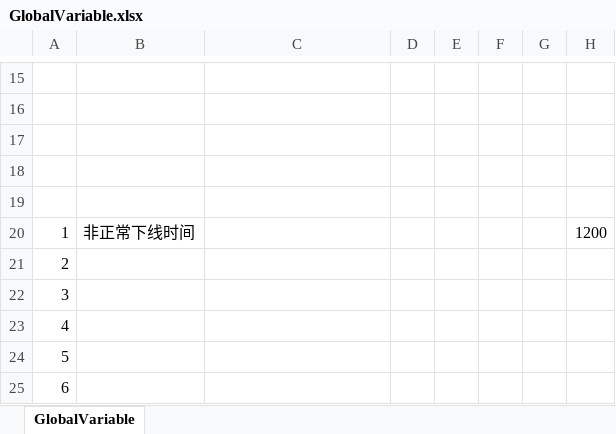
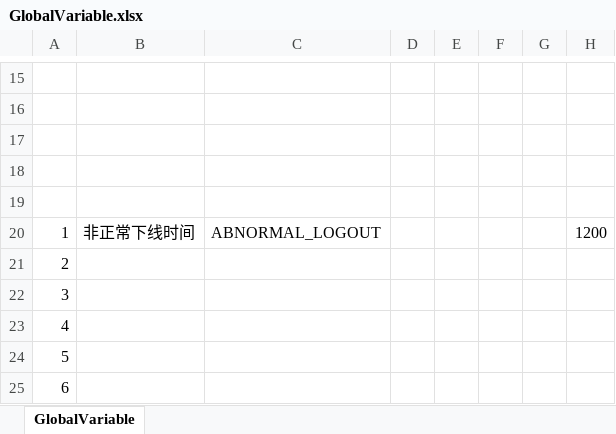
Before and after one commit to luyuancpp/mmorpg, an Excel workbook: bin/config/xlsx/GlobalVariable.xlsx, sheet GlobalVariable, drawn as a sheet; only a part is shown, gaps mark what is left out; values as stored, in another font and other column widths than the file's, no borders; the diff names each change by its address in the sheet, - before the commit and + after, or states it on an @@ line.

Commit message:
table id name

```diff
--- a/bin/config/xlsx/GlobalVariable.xlsx (sheet GlobalVariable)
+++ b/bin/config/xlsx/GlobalVariable.xlsx (sheet GlobalVariable)
-C20: (empty)
+C20: ABNORMAL_LOGOUT
```
Also changed, not shown: 3 other files.
